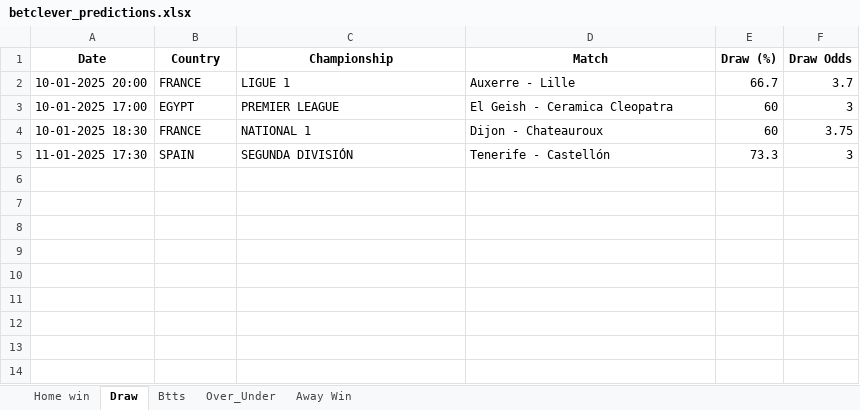
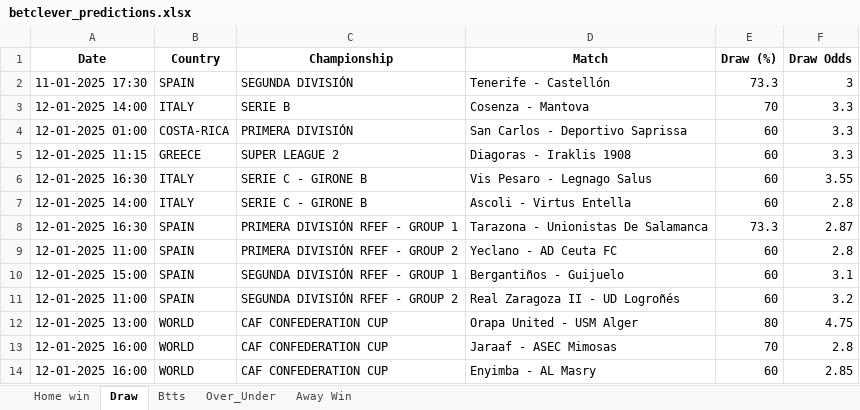
Before and after one commit to dcosta-da/soccer_predictions_scraper, an Excel workbook: betclever_predictions.xlsx, sheet Draw, drawn as a sheet; values as stored, in another font and other column widths than the file's, no borders; removed rows and columns are numbered as before the commit, all else as after; the diff names each change by its address in the sheet, - before the commit and + after, or states it on an @@ line.

```diff
--- a/betclever_predictions.xlsx (sheet Draw)
+++ b/betclever_predictions.xlsx (sheet Draw)
-row 2: 10-01-2025 20:00 | FRANCE | LIGUE 1 | Auxerre - Lille | 66.7 | 3.7
-row 3: 10-01-2025 17:00 | EGYPT | PREMIER LEAGUE | El Geish - Ceramica Cleopatra | 60 | 3
-row 4: 10-01-2025 18:30 | FRANCE | NATIONAL 1 | Dijon - Chateauroux | 60 | 3.75
+row 3: 12-01-2025 14:00 | ITALY | SERIE B | Cosenza - Mantova | 70 | 3.3
+row 4: 12-01-2025 01:00 | COSTA-RICA | PRIMERA DIVISIÓN | San Carlos - Deportivo Saprissa | 60 | 3.3
+row 5: 12-01-2025 11:15 | GREECE | SUPER LEAGUE 2 | Diagoras - Iraklis 1908 | 60 | 3.3
+row 6: 12-01-2025 16:30 | ITALY | SERIE C - GIRONE B | Vis Pesaro - Legnago Salus | 60 | 3.55
+row 7: 12-01-2025 14:00 | ITALY | SERIE C - GIRONE B | Ascoli - Virtus Entella | 60 | 2.8
+row 8: 12-01-2025 16:30 | SPAIN | PRIMERA DIVISIÓN RFEF - GROUP 1 | Tarazona - Unionistas De Salamanca | 73.3 | 2.87
+row 9: 12-01-2025 11:00 | SPAIN | PRIMERA DIVISIÓN RFEF - GROUP 2 | Yeclano - AD Ceuta FC | 60 | 2.8
+row 10: 12-01-2025 15:00 | SPAIN | SEGUNDA DIVISIÓN RFEF - GROUP 1 | Bergantiños - Guijuelo | 60 | 3.1
+row 11: 12-01-2025 11:00 | SPAIN | SEGUNDA DIVISIÓN RFEF - GROUP 2 | Real Zaragoza II - UD Logroñés | 60 | 3.2
+row 12: 12-01-2025 13:00 | WORLD | CAF CONFEDERATION CUP | Orapa United - USM Alger | 80 | 4.75
+row 13: 12-01-2025 16:00 | WORLD | CAF CONFEDERATION CUP | Jaraaf - ASEC Mimosas | 70 | 2.8
+row 14: 12-01-2025 16:00 | WORLD | CAF CONFEDERATION CUP | Enyimba - AL Masry | 60 | 2.85
```
Also changed, not shown: sheet Btts, sheet Over_Under, sheet Home win, sheet Away Win.
